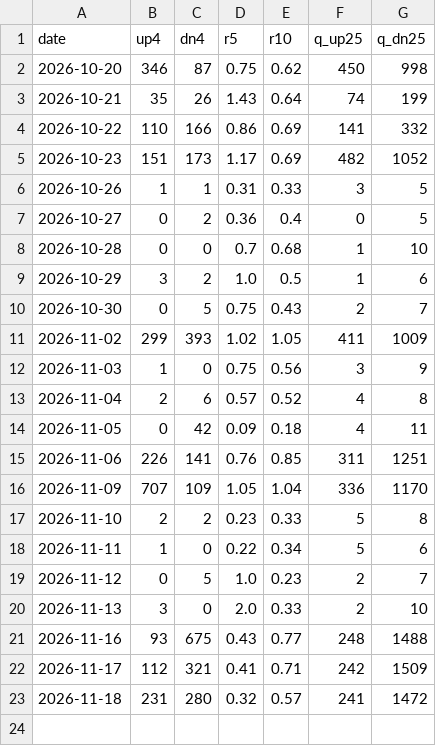
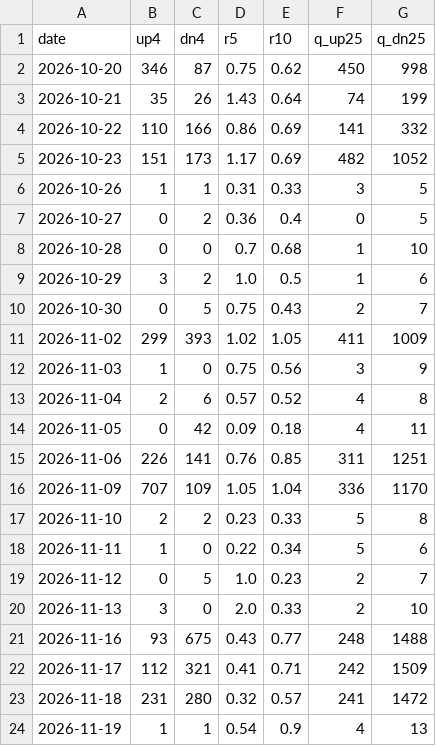
Before and after one commit to dincerorc-rgb/OptScan-1, a CSV file: state/stockbee_monitor.csv, drawn as a sheet; the diff names each change by its address in the sheet, - before the commit and + after, or states it on an @@ line.

Commit message:
stockbee state 2026-11-20 [skip ci]

```diff
--- a/state/stockbee_monitor.csv
+++ b/state/stockbee_monitor.csv
+row 24: 2026-11-19 | 1 | 1 | 0.54 | 0.9 | 4 | 13
```
Also changed, not shown: 2 other files.
